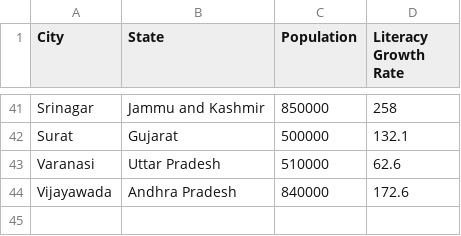
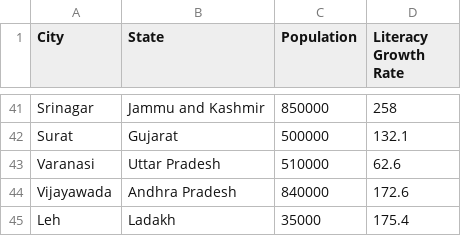
Before and after one commit to alakhpandya/Datasets, a CSV file: Tableau_Excel/Demographic_Details.csv, drawn as a sheet; only a part is shown, gaps mark what is left out.

Commit message:
Update Demographic_Details.csv

```diff
--- a/Tableau_Excel/Demographic_Details.csv
+++ b/Tableau_Excel/Demographic_Details.csv
@@ -44 +44,2 @@ Varanasi,Uttar Pradesh,510000,62.6
 Vijayawada,Andhra Pradesh,840000,172.6
+Leh,Ladakh,35000,175.4
```
